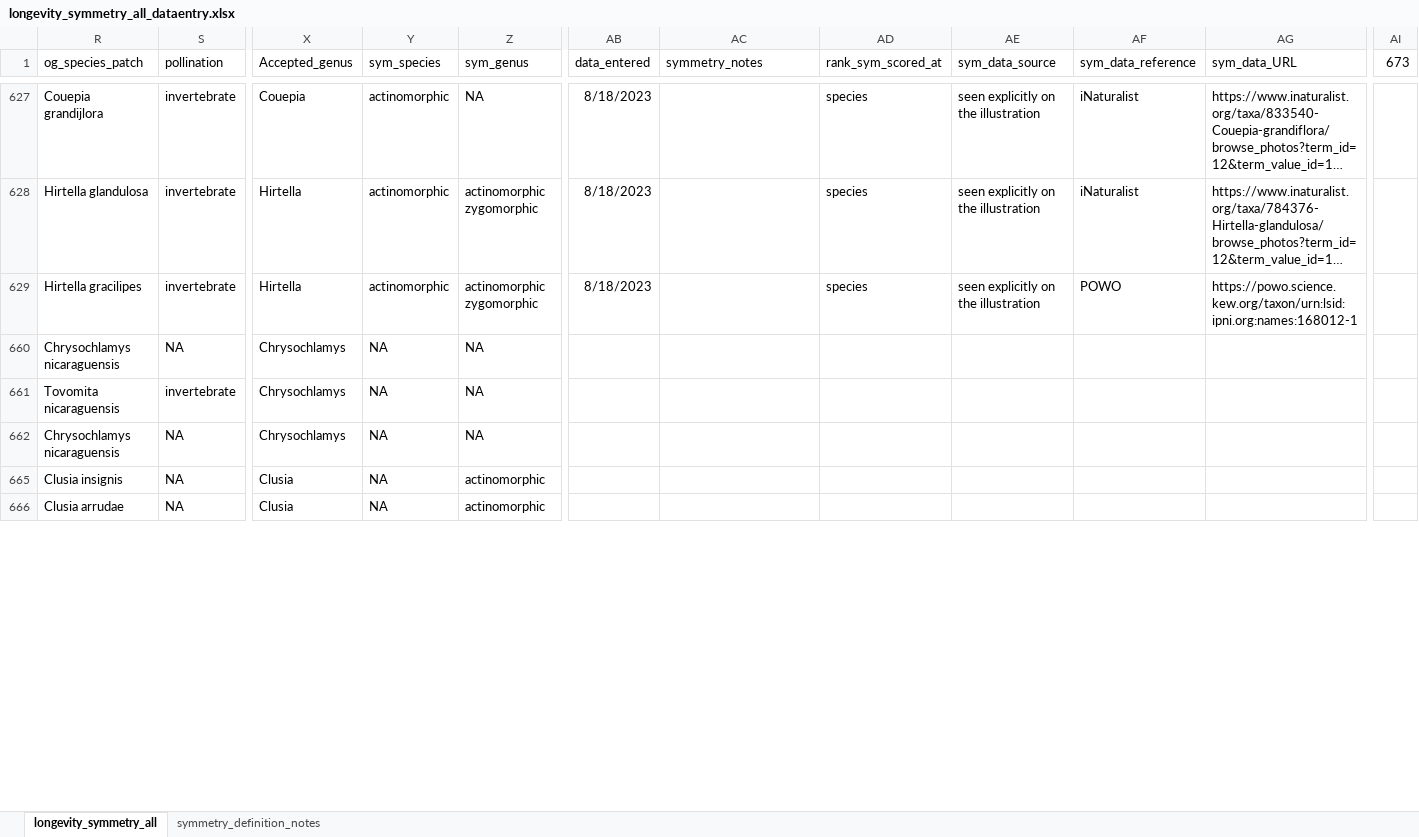
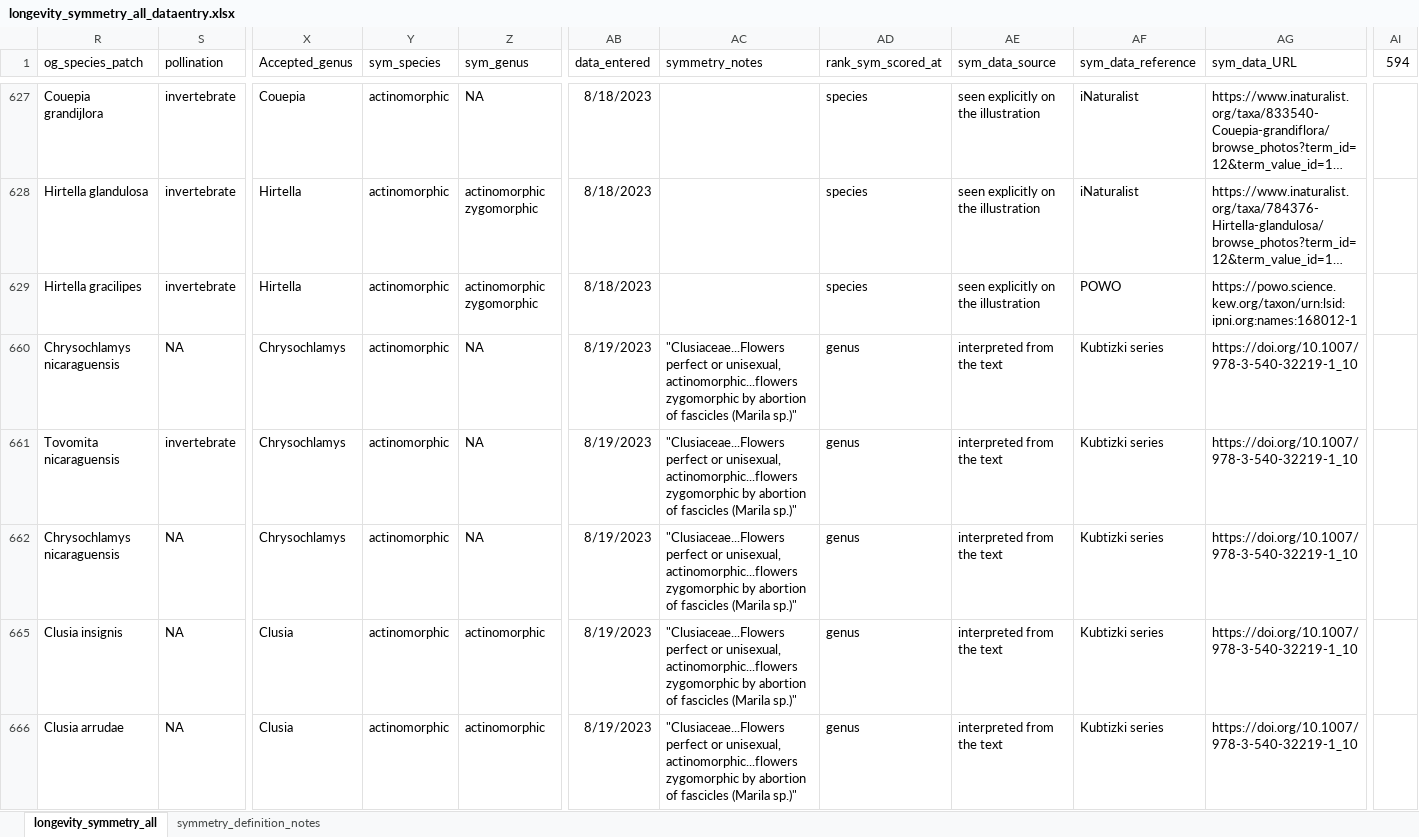
Before and after one commit to rubysaltbush/floral-longevity, an Excel workbook: data_input/longevity_symmetry_all_dataentry.xlsx, sheet longevity_symmetry_all, drawn as a sheet; only a part is shown, gaps mark what is left out; long unchanged cells end in …; values as stored, in another font and other column widths than the file's, no borders; the diff covers the shown part only; the diff names each change by its address in the sheet, - before the commit and + after, or states it on an @@ line.

Commit message:
more data, more!

```diff
--- a/data_input/longevity_symmetry_all_dataentry.xlsx (sheet longevity_symmetry_all)
+++ b/data_input/longevity_symmetry_all_dataentry.xlsx (sheet longevity_symmetry_all)
-AI1: 673
+AI1: 594
-Y660:Y662 (sym_species): NA
+Y660:Y662 (sym_species): actinomorphic
-AB660:AB662 (data_entered): (empty)
+AB660:AB662 (data_entered): 8/19/2023
-AC660:AC662 (symmetry_notes): (empty)
+AC660:AC662 (symmetry_notes): "Clusiaceae...Flowers perfect or unisexual, actinomorphic...flowers zygomorphic by abortion of fascicles (Marila sp.)"
-AD660:AD662 (rank_sym_scored_at): (empty)
+AD660:AD662 (rank_sym_scored_at): genus
-AE660:AE662 (sym_data_source): (empty)
+AE660:AE662 (sym_data_source): interpreted from the text
-AF660:AF662 (sym_data_reference): (empty)
+AF660:AF662 (sym_data_reference): Kubtizki series
-AG660:AG662 (sym_data_URL): (empty)
+AG660:AG662 (sym_data_URL): https://doi.org/10.1007/978-3-540-32219-1_10
-Y665:Y666 (sym_species): NA
+Y665:Y666 (sym_species): actinomorphic
-AB665:AB666 (data_entered): (empty)
+AB665:AB666 (data_entered): 8/19/2023
-AC665:AC666 (symmetry_notes): (empty)
+AC665:AC666 (symmetry_notes): "Clusiaceae...Flowers perfect or unisexual, actinomorphic...flowers zygomorphic by abortion of fascicles (Marila sp.)"
-AD665:AD666 (rank_sym_scored_at): (empty)
+AD665:AD666 (rank_sym_scored_at): genus
-AE665:AE666 (sym_data_source): (empty)
+AE665:AE666 (sym_data_source): interpreted from the text
-AF665:AF666 (sym_data_reference): (empty)
+AF665:AF666 (sym_data_reference): Kubtizki series
-AG665:AG666 (sym_data_URL): (empty)
+AG665:AG666 (sym_data_URL): https://doi.org/10.1007/978-3-540-32219-1_10
```
Also changed, not shown: 468 edited cells elsewhere in this sheet.
